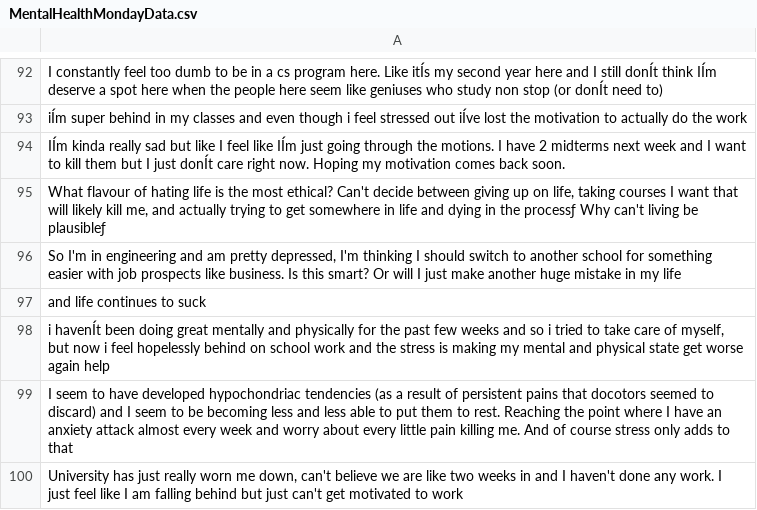
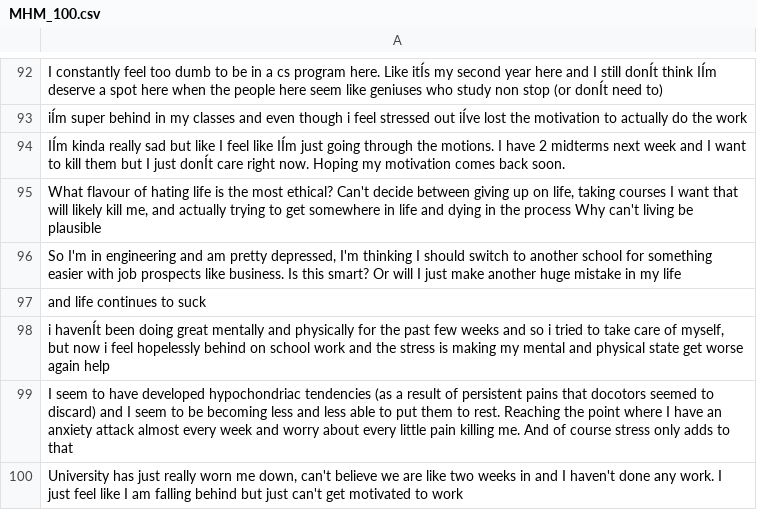
Before and after one commit to cocassel/mental-health-mondays, a CSV file: MHM_100.csv (was MentalHealthMondayData.csv), drawn as a sheet; only a part is shown, gaps mark what is left out; the diff names each change by its address in the sheet, - before the commit and + after, or states it on an @@ line.

Commit message:
Rename MentalHealthMondayData.csv to MHM_100.csv

```diff
--- a/MentalHealthMondayData.csv
+++ b/MHM_100.csv
-A95: …in the processƒ Why can't living be plausibleƒ
+A95: …in the process Why can't living be plausible
```
